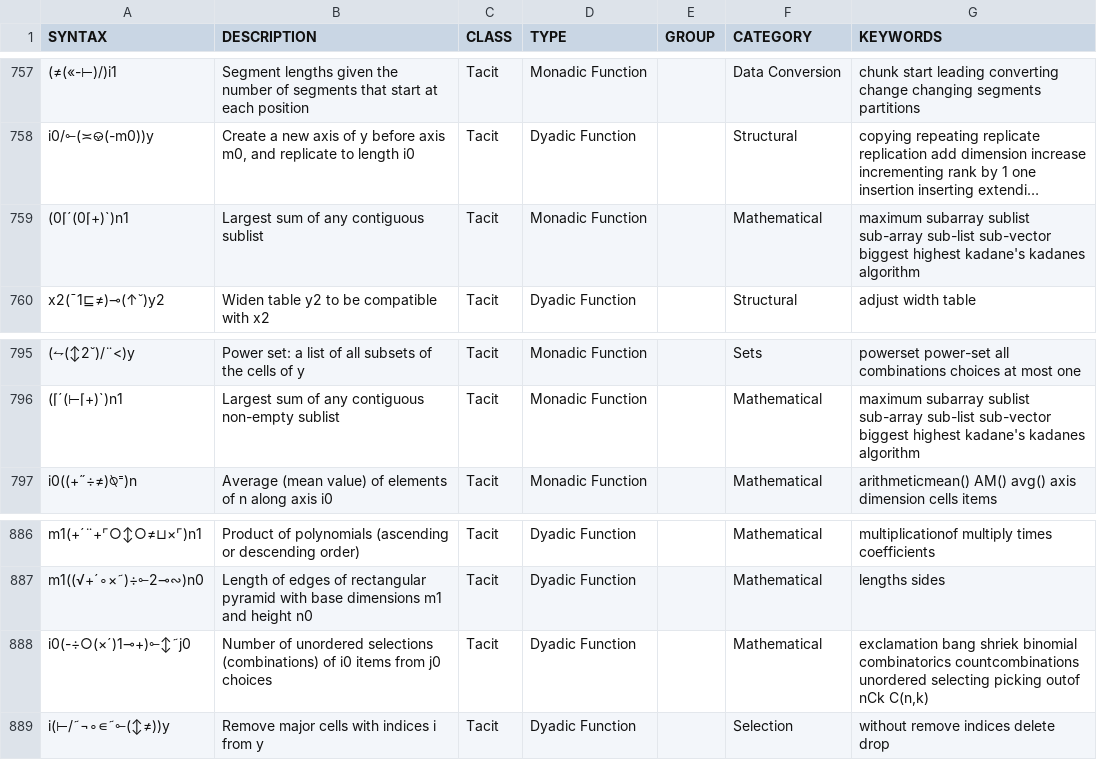
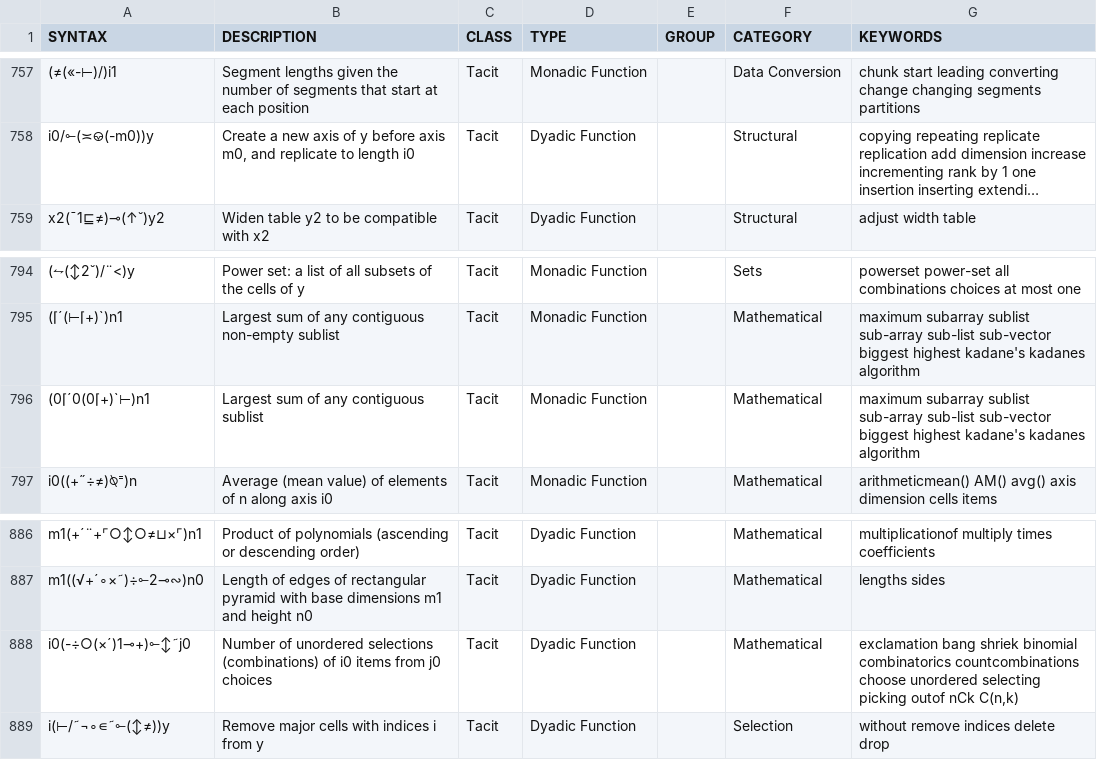
Before and after one commit to mlochbaum/bqncrate, a TSV file: table.tsv, drawn as a sheet; only a part is shown, gaps mark what is left out; long unchanged cells end in …; removed rows and columns are numbered as before the commit, all else as after; the diff names each change by its address in the sheet, - before the commit and + after, or states it on an @@ line.

Commit message:
Fix maximum-subset-sum when argument starts with a negative number

```diff
--- a/table.tsv
+++ b/table.tsv
-row 759: (0⌈´(0⌈+)`)n1 | Largest sum of any contiguous sublist | Tacit | Monadic Function |  | Mathematical | maximum subarray sublist sub-array sub-list sub-vector biggest highest kadane's kadanes algorithm
+row 796: (0⌈´0(0⌈+)`⊢)n1 | Largest sum of any contiguous sublist | Tacit | Monadic Function |  | Mathematical | maximum subarray sublist sub-array sub-list sub-vector biggest highest kadane's kadanes algorithm
-G888 (KEYWORDS): …combinatorics countcombinations unordered selecting…
+G888 (KEYWORDS): …combinatorics countcombinations choose unordered selecting…
```
